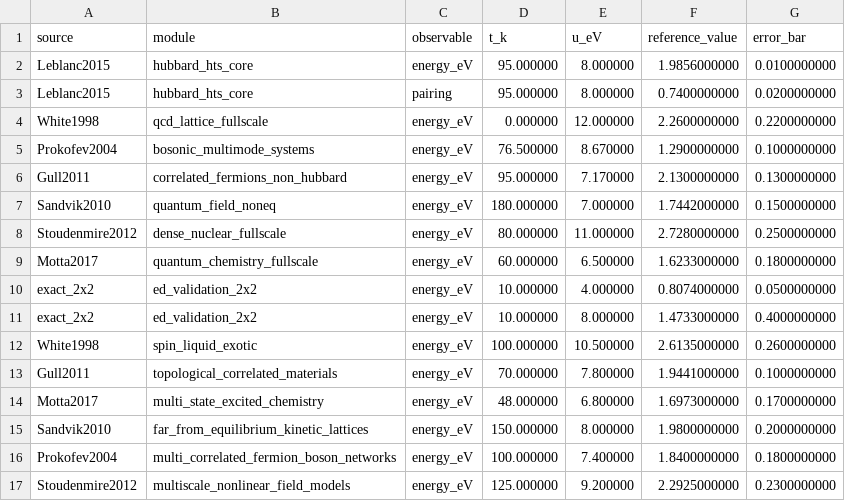
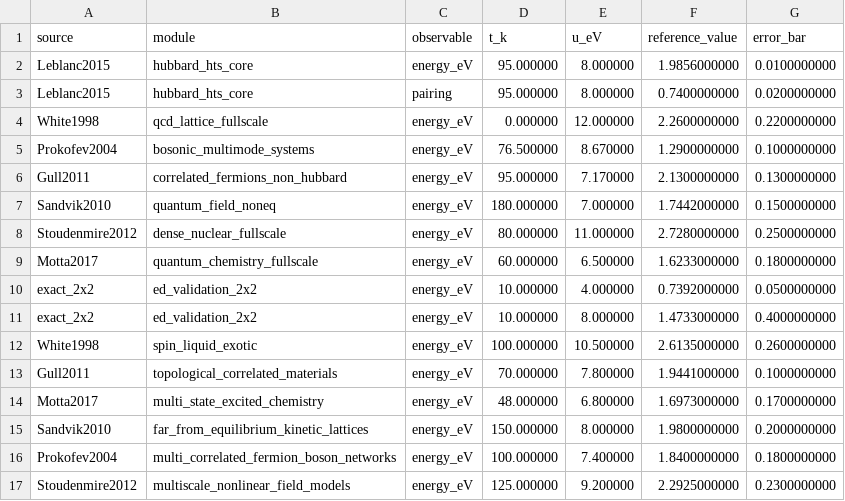
Before and after one commit to vgacofc/lumvorax2, a CSV file: src/advanced_calculations/quantum_problem_hubbard_hts/benchmarks/qmc_dmrg_reference_runtime.csv, drawn as a sheet.

```diff
--- a/src/advanced_calculations/quantum_problem_hubbard_hts/benchmarks/qmc_dmrg_reference_runtime.csv
+++ b/src/advanced_calculations/quantum_problem_hubbard_hts/benchmarks/qmc_dmrg_reference_runtime.csv
@@ -9,3 +9,3 @@ Stoudenmire2012,dense_nuclear_fullscale,energy_eV,80.000000,11.000000,2.72800000
 Motta2017,quantum_chemistry_fullscale,energy_eV,60.000000,6.500000,1.6233000000,0.1800000000
-exact_2x2,ed_validation_2x2,energy_eV,10.000000,4.000000,0.8074000000,0.0500000000
+exact_2x2,ed_validation_2x2,energy_eV,10.000000,4.000000,0.7392000000,0.0500000000
 exact_2x2,ed_validation_2x2,energy_eV,10.000000,8.000000,1.4733000000,0.4000000000
```
Also changed, not shown: 7 other files.
